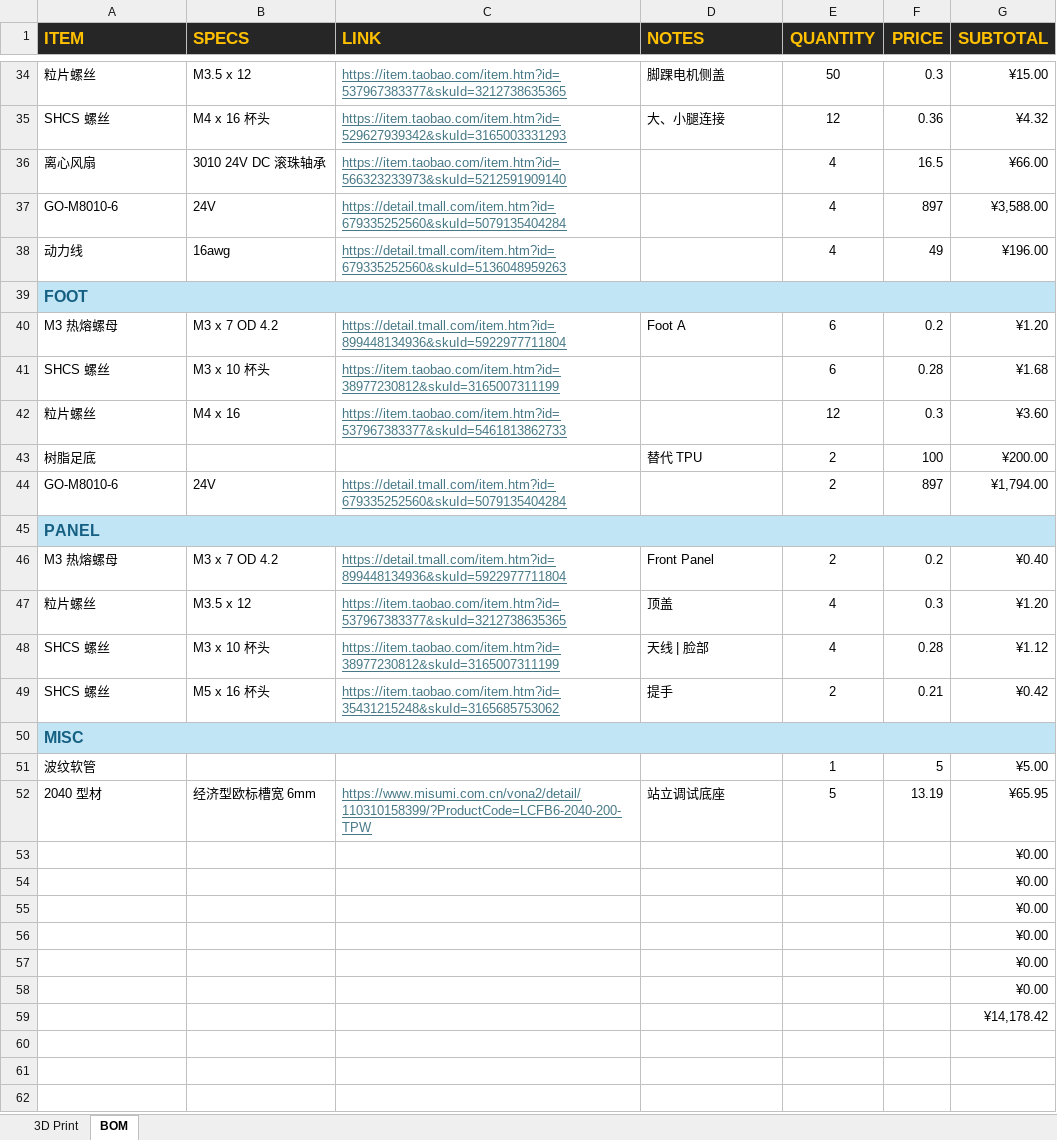
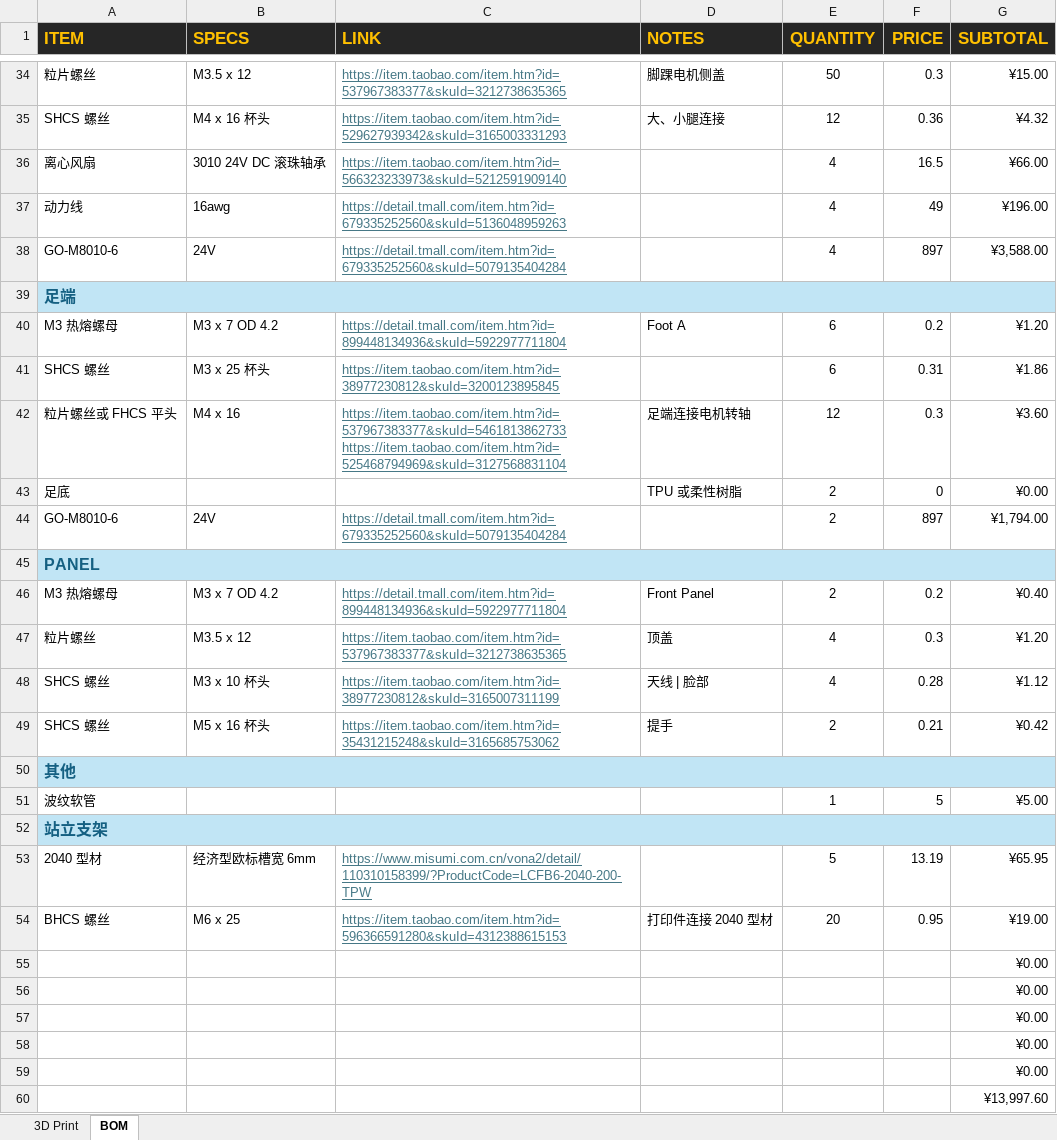
Before and after one commit to tonylabs/unitree-qmini-robot-components, an Excel workbook: BOM.xlsx, sheet BOM, drawn as a sheet; only a part is shown, gaps mark what is left out; values as stored, in another font and other column widths than the file's, no borders; removed rows and columns are numbered as before the commit, all else as after; ↵ is a line break in a cell; the diff names each change by its address in the sheet, - before the commit and + after, or states it on an @@ line.

Commit message:
Update BOM.xlsx

```diff
--- a/BOM.xlsx (sheet BOM)
+++ b/BOM.xlsx (sheet BOM)
@@ row 38 moved to row 37: 动力线 @@
-A39 (ITEM): FOOT
+A39 (ITEM): 足端
-B41 (SPECS): M3 x 10 杯头
+B41 (SPECS): M3 x 25 杯头
-C41 (LINK): https://item.taobao.com/item.htm?id=38977230812&skuId=3165007311199
+C41 (LINK): https://item.taobao.com/item.htm?id=38977230812&skuId=3200123895845
-F41 (PRICE): 0.28
+F41 (PRICE): 0.31
-G41 (SUBTOTAL): ¥1.68
+G41 (SUBTOTAL): ¥1.86
-A42 (ITEM): 粒片螺丝
+A42 (ITEM): 粒片螺丝或 FHCS 平头
-C42 (LINK): https://item.taobao.com/item.htm?id=537967383377&skuId=5461813862733
+C42 (LINK): https://item.taobao.com/item.htm?id=537967383377&skuId=5461813862733 ↵ https://item.taobao.com/item.htm?id=525468794969&skuId=3127568831104
-D42 (NOTES): (empty)
+D42 (NOTES): 足端连接电机转轴
-row 43: 树脂足底 |  |  | 替代 TPU | 2 | 100 | ¥200.00
+row 43: 足底 |  |  | TPU 或柔性树脂 | 2 | 0 | ¥0.00
-A50 (ITEM): MISC
+A50 (ITEM): 其他
+row 52: 站立支架
-D53 (NOTES): 站立调试底座
+D53 (NOTES): (empty)
+row 54: BHCS 螺丝 | M6 x 25 | https://item.taobao.com/item.htm?id=596366591280&skuId=4312388615153 | 打印件连接 2040 型材 | 20 | 0.95 | ¥19.00
-G60 (SUBTOTAL): ¥0.00
+G60 (SUBTOTAL): ¥13,997.60
-row 59:  |  |  |  |  |  | ¥14,178.42
```
Also changed, not shown: formulas that keep their value.
